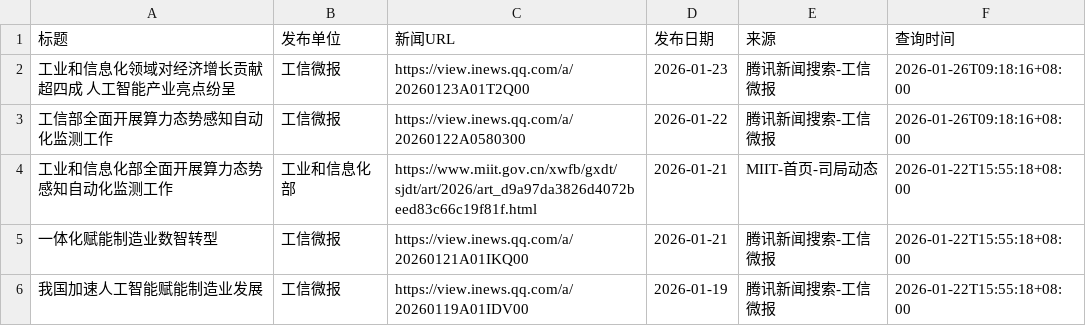
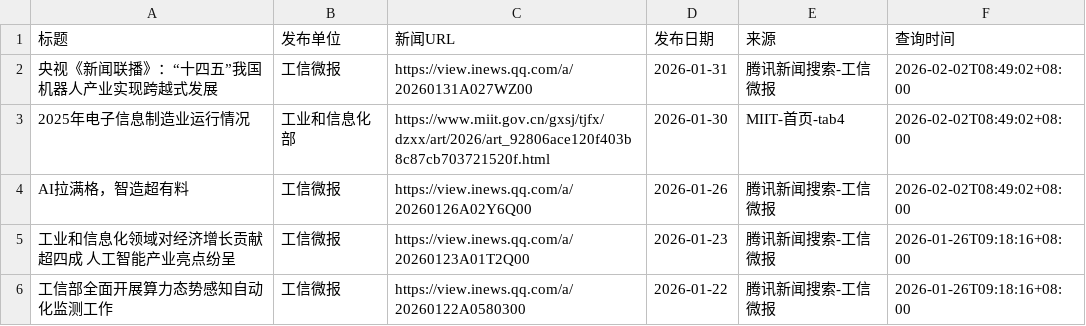
Before and after one commit to guluor-w/Automated-news-scraping, a CSV file: docs/data/policy_news.csv, drawn as a sheet; only a part is shown; the shorter side is filled out with more unchanged rows; the diff names each change by its address in the sheet, - before the commit and + after, or states it on an @@ line.

```diff
--- a/docs/data/policy_news.csv
+++ b/docs/data/policy_news.csv
+row 2: 央视《新闻联播》：“十四五”我国机器人产业实现跨越式发展 | 工信微报 | https://view.inews.qq.com/a/20260131A027WZ00 | 2026-01-31 | 腾讯新闻搜索-工信微报 | 2026-02-02T08:49:02+08:00
+row 3: 2025年电子信息制造业运行情况 | 工业和信息化部 | https://www.miit.gov.cn/gxsj/tjfx/dzxx/art/2026/art_92806ace120f403b8c87cb703721520f.html | 2026-01-30 | MIIT-首页-tab4 | 2026-02-02T08:49:02+08:00
+row 4: AI拉满格，智造超有料 | 工信微报 | https://view.inews.qq.com/a/20260126A02Y6Q00 | 2026-01-26 | 腾讯新闻搜索-工信微报 | 2026-02-02T08:49:02+08:00
```
